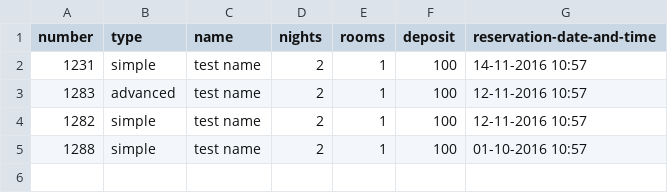
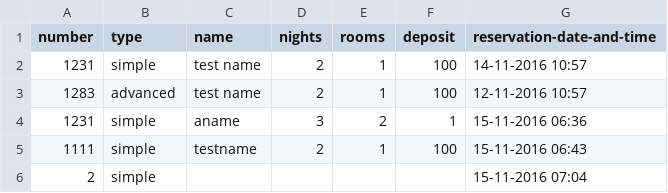
Before and after one commit to RoryEgan/hotel-system, a CSV file: ReservationInfo.csv, drawn as a sheet.

```diff
--- a/ReservationInfo.csv
+++ b/ReservationInfo.csv
@@ -3,3 +3,4 @@ number,type,name,nights,rooms,deposit,reservation-date-and-time
 1283,advanced,test name,2,1,100,12-11-2016 10:57
-1282,simple,test name,2,1,100,12-11-2016 10:57
-1288,simple,test name,2,1,100,01-10-2016 10:57
+1231,simple,aname,3,2,1,15-11-2016 06:36
+1111,simple,testname,2,1,100,15-11-2016 06:43
+2,simple,,,,,15-11-2016 07:04
```
Also changed, not shown: CancellationInfo.csv, 3 other files.
